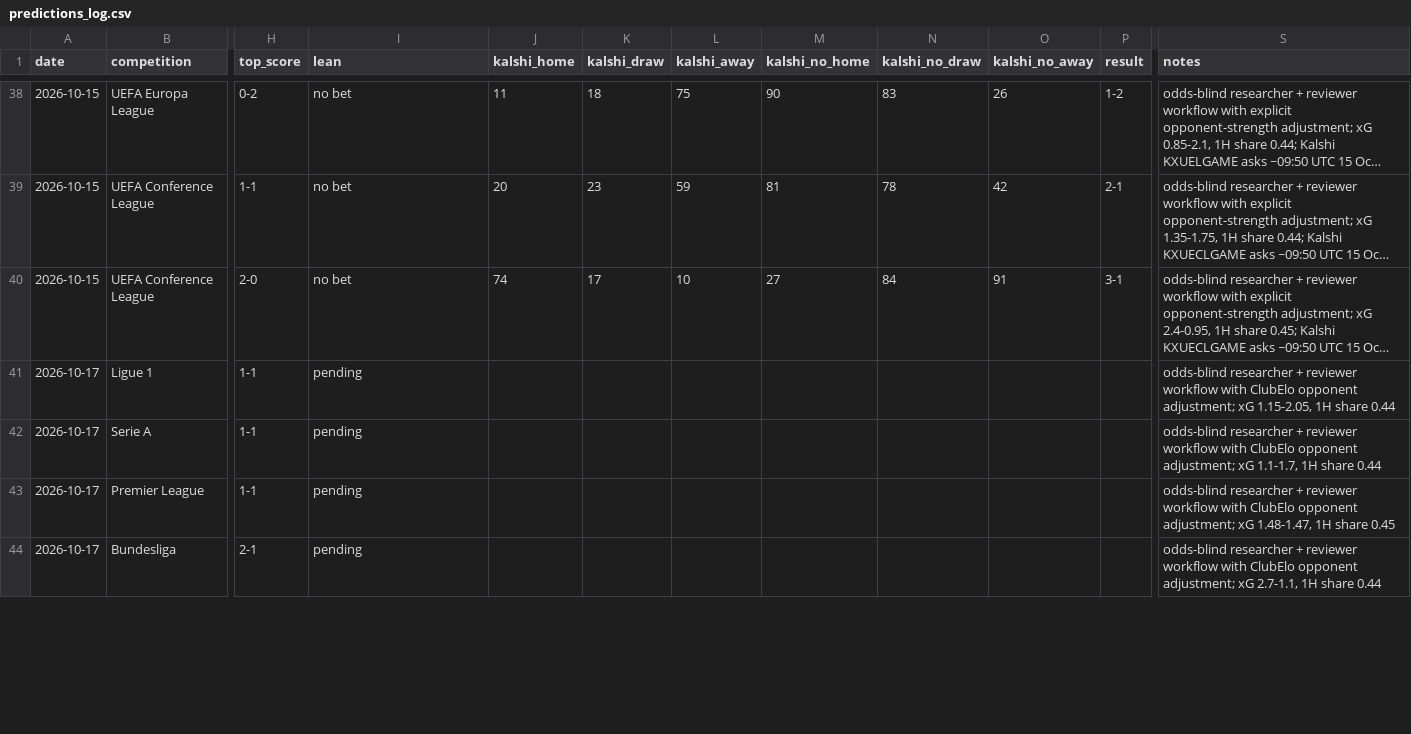
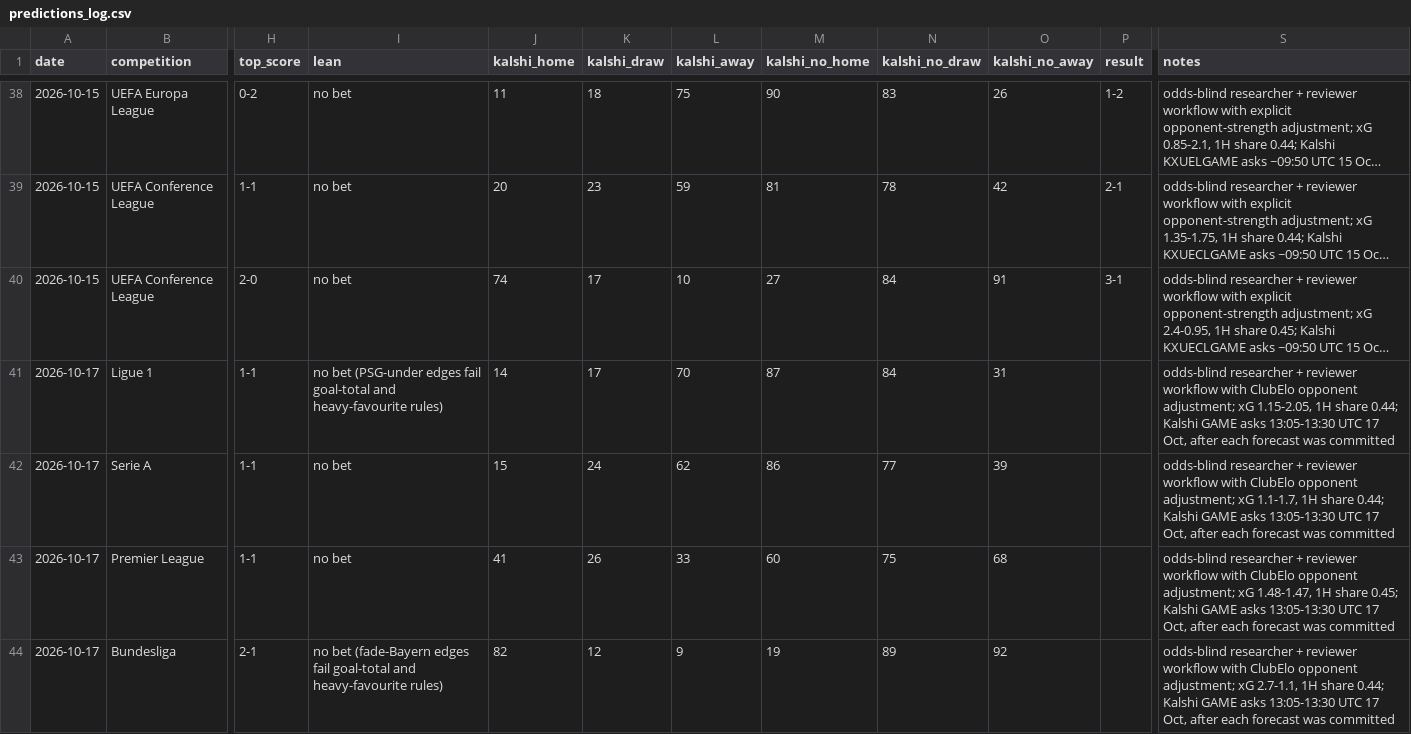
Before and after one commit to bobaoxu2001/Quantitative-Finance, a CSV file: football/predictions_log.csv, drawn as a sheet; only a part is shown, gaps mark what is left out; long unchanged cells end in …; the diff covers the shown part only; the diff names each change by its address in the sheet, - before the commit and + after, or states it on an @@ line.

```diff
--- a/football/predictions_log.csv
+++ b/football/predictions_log.csv
-I41 (lean): pending
+I41 (lean): no bet (PSG-under edges fail goal-total and heavy-favourite rules)
-J41 (kalshi_home): (empty)
+J41 (kalshi_home): 14
-K41 (kalshi_draw): (empty)
+K41 (kalshi_draw): 17
-L41 (kalshi_away): (empty)
+L41 (kalshi_away): 70
-M41 (kalshi_no_home): (empty)
+M41 (kalshi_no_home): 87
-N41 (kalshi_no_draw): (empty)
+N41 (kalshi_no_draw): 84
-O41 (kalshi_no_away): (empty)
+O41 (kalshi_no_away): 31
-S41 (notes): …1H share 0.44
+S41 (notes): …1H share 0.44; Kalshi GAME asks 13:05-13:30 UTC 17 Oct, after each forecast was committed
-I42:I43 (lean): pending
+I42:I43 (lean): no bet
-J42 (kalshi_home): (empty)
+J42 (kalshi_home): 15
-K42 (kalshi_draw): (empty)
+K42 (kalshi_draw): 24
-L42 (kalshi_away): (empty)
+L42 (kalshi_away): 62
-M42 (kalshi_no_home): (empty)
+M42 (kalshi_no_home): 86
-N42 (kalshi_no_draw): (empty)
+N42 (kalshi_no_draw): 77
-O42 (kalshi_no_away): (empty)
+O42 (kalshi_no_away): 39
-S42 (notes): …1H share 0.44
+S42 (notes): …1H share 0.44; Kalshi GAME asks 13:05-13:30 UTC 17 Oct, after each forecast was committed
-J43 (kalshi_home): (empty)
+J43 (kalshi_home): 41
-K43 (kalshi_draw): (empty)
+K43 (kalshi_draw): 26
-L43 (kalshi_away): (empty)
+L43 (kalshi_away): 33
-M43 (kalshi_no_home): (empty)
+M43 (kalshi_no_home): 60
-N43 (kalshi_no_draw): (empty)
+N43 (kalshi_no_draw): 75
-O43 (kalshi_no_away): (empty)
+O43 (kalshi_no_away): 68
-S43 (notes): …1H share 0.45
+S43 (notes): …1H share 0.45; Kalshi GAME asks 13:05-13:30 UTC 17 Oct, after each forecast was committed
-I44 (lean): pending
+I44 (lean): no bet (fade-Bayern edges fail goal-total and heavy-favourite rules)
-J44 (kalshi_home): (empty)
+J44 (kalshi_home): 82
-K44 (kalshi_draw): (empty)
+K44 (kalshi_draw): 12
-L44 (kalshi_away): (empty)
+L44 (kalshi_away): 9
-M44 (kalshi_no_home): (empty)
+M44 (kalshi_no_home): 19
-N44 (kalshi_no_draw): (empty)
+N44 (kalshi_no_draw): 89
-O44 (kalshi_no_away): (empty)
+O44 (kalshi_no_away): 92
-S44 (notes): …1H share 0.44
+S44 (notes): …1H share 0.44; Kalshi GAME asks 13:05-13:30 UTC 17 Oct, after each forecast was committed
```
Also changed, not shown: 56 edited cells elsewhere in this file.
